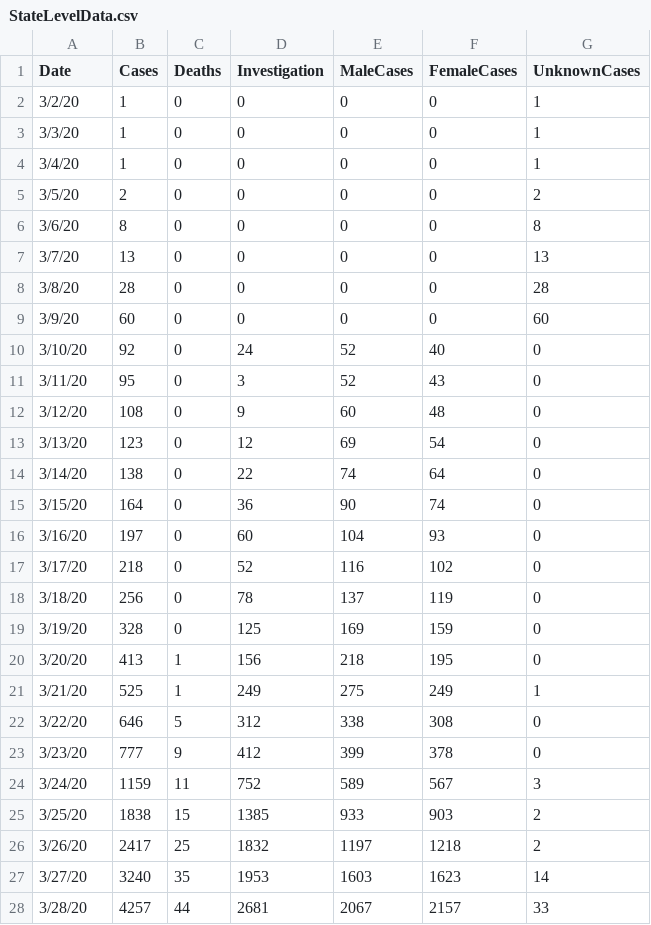
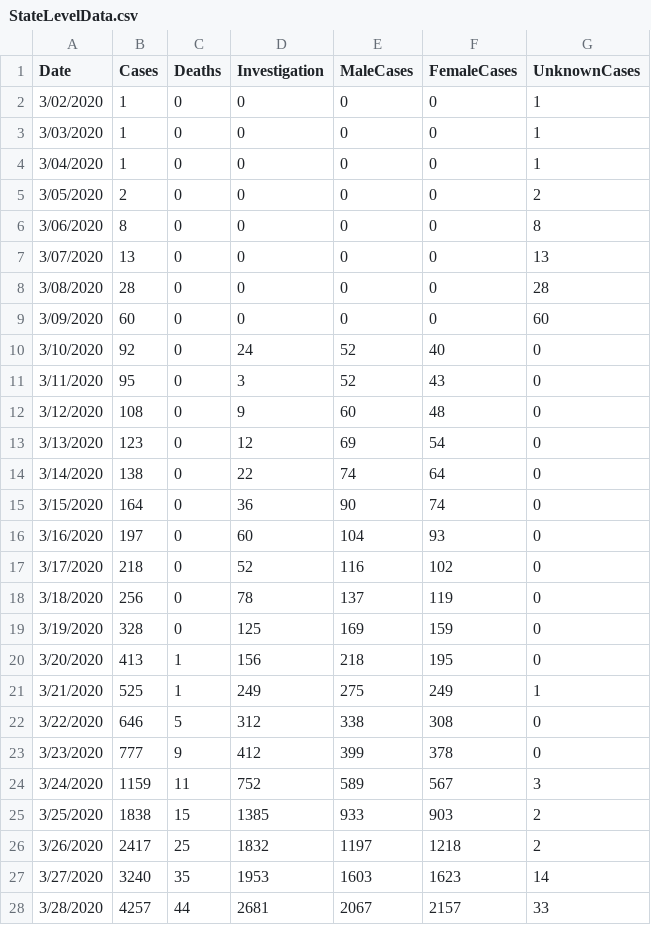
Before and after one commit to STAT691P-Project-Seminar/SIR-Models, a CSV file: data/StateLevelData.csv, drawn as a sheet; only a part is shown; the diff covers the shown part only.

Commit message:
updated data

```diff
--- a/data/StateLevelData.csv
+++ b/data/StateLevelData.csv
@@ -2,27 +2,27 @@ Date,Cases,Deaths,Investigation,MaleCases,FemaleCases,UnknownCases
-3/2/20,1,0,0,0,0,1
-3/3/20,1,0,0,0,0,1
-3/4/20,1,0,0,0,0,1
-3/5/20,2,0,0,0,0,2
-3/6/20,8,0,0,0,0,8
-3/7/20,13,0,0,0,0,13
-3/8/20,28,0,0,0,0,28
-3/9/20,60,0,0,0,0,60
-3/10/20,92,0,24,52,40,0
-3/11/20,95,0,3,52,43,0
-3/12/20,108,0,9,60,48,0
-3/13/20,123,0,12,69,54,0
-3/14/20,138,0,22,74,64,0
-3/15/20,164,0,36,90,74,0
-3/16/20,197,0,60,104,93,0
-3/17/20,218,0,52,116,102,0
-3/18/20,256,0,78,137,119,0
-3/19/20,328,0,125,169,159,0
-3/20/20,413,1,156,218,195,0
-3/21/20,525,1,249,275,249,1
-3/22/20,646,5,312,338,308,0
-3/23/20,777,9,412,399,378,0
-3/24/20,1159,11,752,589,567,3
-3/25/20,1838,15,1385,933,903,2
-3/26/20,2417,25,1832,1197,1218,2
-3/27/20,3240,35,1953,1603,1623,14
-3/28/20,4257,44,2681,2067,2157,33
+"3/02/2020",1,0,0,0,0,1
+"3/03/2020",1,0,0,0,0,1
+"3/04/2020",1,0,0,0,0,1
+"3/05/2020",2,0,0,0,0,2
+"3/06/2020",8,0,0,0,0,8
+"3/07/2020",13,0,0,0,0,13
+"3/08/2020",28,0,0,0,0,28
+"3/09/2020",60,0,0,0,0,60
+"3/10/2020",92,0,24,52,40,0
+"3/11/2020",95,0,3,52,43,0
+"3/12/2020",108,0,9,60,48,0
+"3/13/2020",123,0,12,69,54,0
+"3/14/2020",138,0,22,74,64,0
+"3/15/2020",164,0,36,90,74,0
+"3/16/2020",197,0,60,104,93,0
+"3/17/2020",218,0,52,116,102,0
+"3/18/2020",256,0,78,137,119,0
+"3/19/2020",328,0,125,169,159,0
+"3/20/2020",413,1,156,218,195,0
+"3/21/2020",525,1,249,275,249,1
+"3/22/2020",646,5,312,338,308,0
+"3/23/2020",777,9,412,399,378,0
+"3/24/2020",1159,11,752,589,567,3
+"3/25/2020",1838,15,1385,933,903,2
+"3/26/2020",2417,25,1832,1197,1218,2
+"3/27/2020",3240,35,1953,1603,1623,14
+"3/28/2020",4257,44,2681,2067,2157,33
```
Also changed, not shown: 20 edited cells elsewhere in this file, 10 other files.
